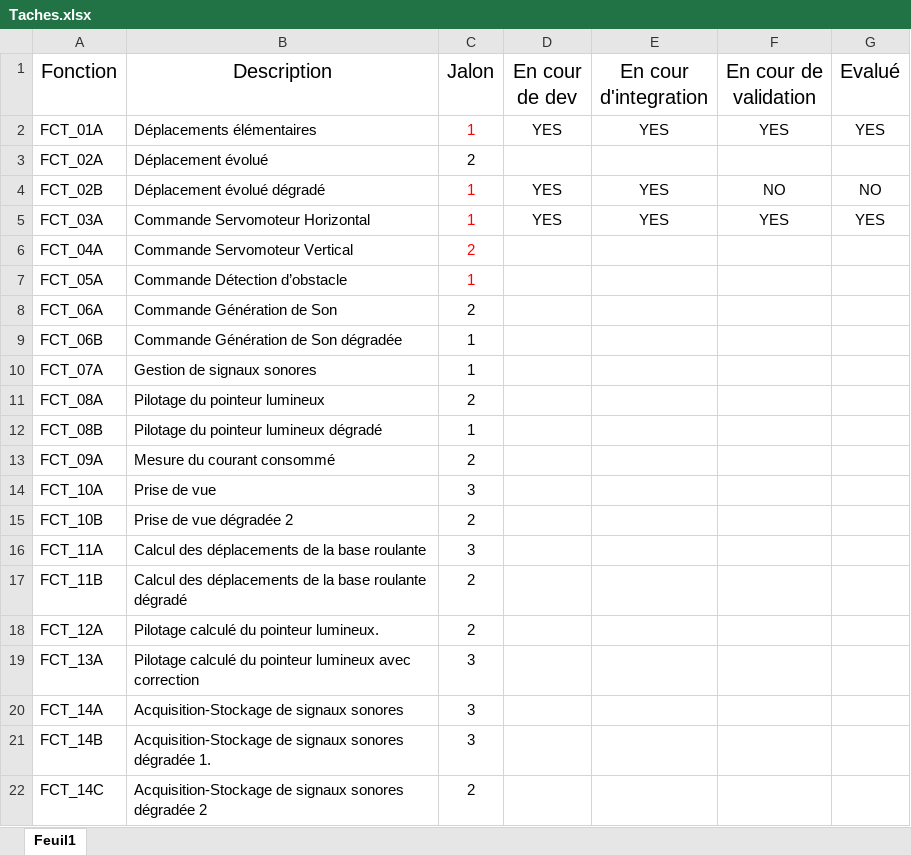
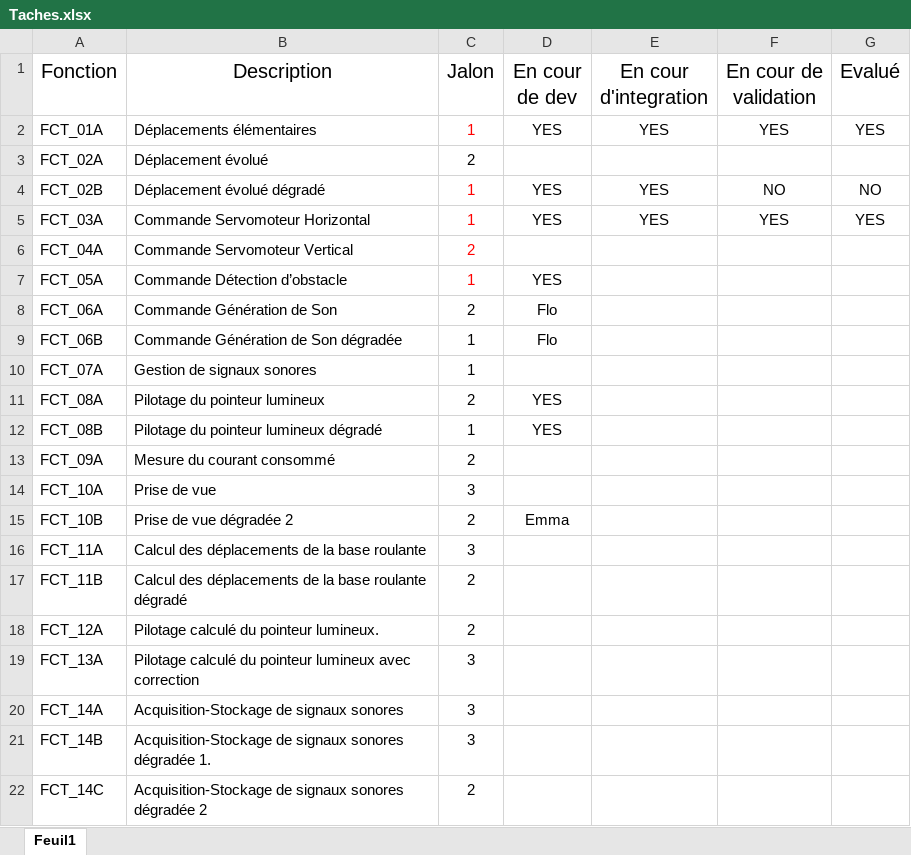
Before and after one commit to florian-devin/PTC, an Excel workbook: Documentation/Taches.xlsx, sheet Feuil1, drawn as a sheet; only a part is shown; values as stored, in another font and other column widths than the file's, no borders; conditional formats not drawn; the diff names each change by its address in the sheet, - before the commit and + after, or states it on an @@ line.

```diff
--- a/Documentation/Taches.xlsx (sheet Feuil1)
+++ b/Documentation/Taches.xlsx (sheet Feuil1)
-D7 (En cour de dev): (empty)
+D7 (En cour de dev): YES
-D8:D9 (En cour de dev): (empty)
+D8:D9 (En cour de dev): Flo
-D11:D12 (En cour de dev): (empty)
+D11:D12 (En cour de dev): YES
-D15 (En cour de dev): (empty)
+D15 (En cour de dev): Emma
```
Also changed, not shown: 18 other files.
